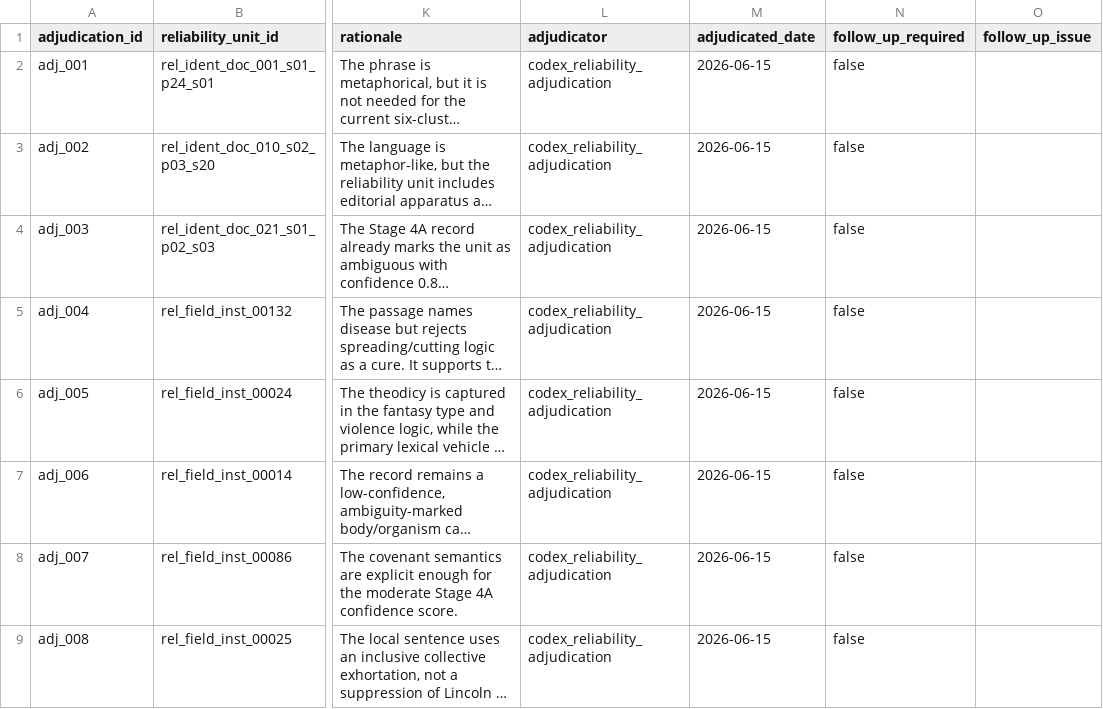
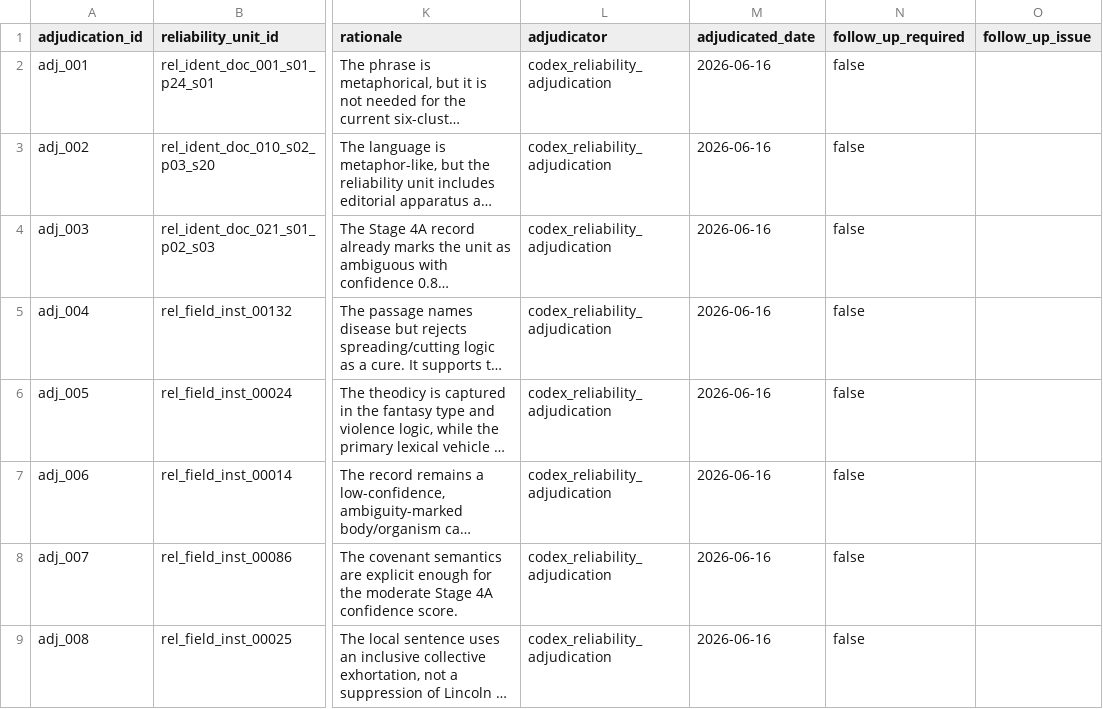
Before and after one commit to ashitaka-emishi/lincoln-metaphor-analysis, a CSV file: data/reliability/adjudication-log.csv, drawn as a sheet; only a part is shown, gaps mark what is left out; long unchanged cells end in …; the diff names each change by its address in the sheet, - before the commit and + after, or states it on an @@ line.

```diff
--- a/data/reliability/adjudication-log.csv
+++ b/data/reliability/adjudication-log.csv
-M2:M9 (adjudicated_date): 2026-06-15
+M2:M9 (adjudicated_date): 2026-06-16
```
Also changed, not shown: 9 other files.
